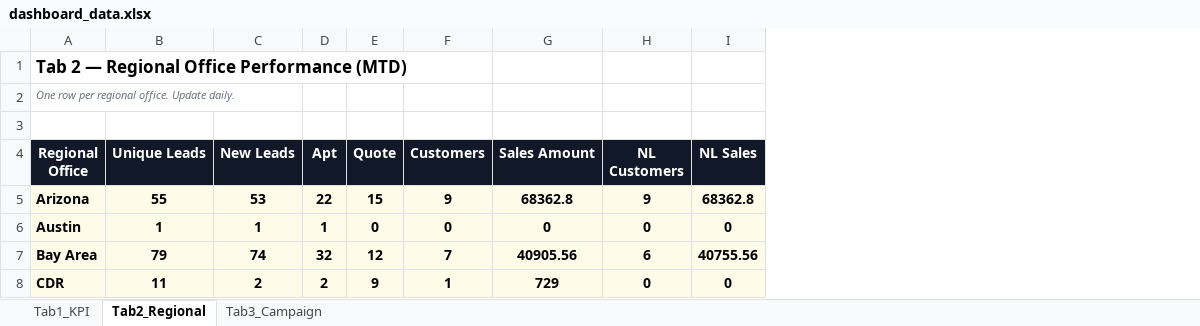
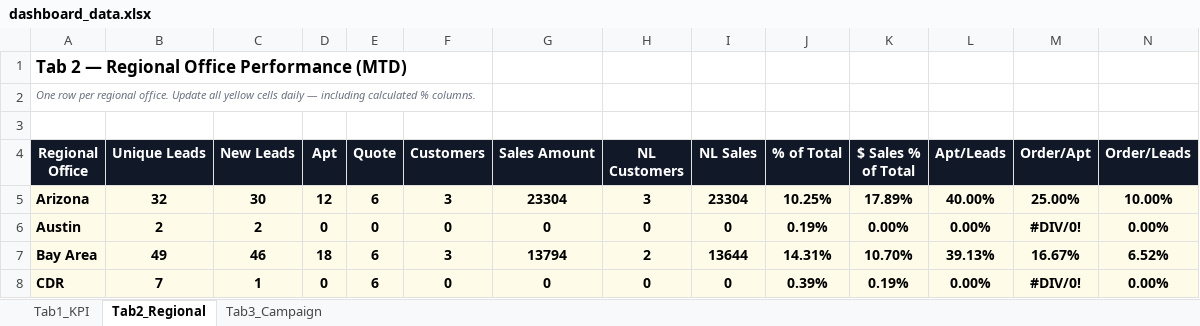
Before and after one commit to panpanlsw-ops/Google-Dashboard, an Excel workbook: dashboard_data.xlsx, sheet Tab2_Regional, drawn as a sheet; only a part is shown; values as stored, in another font and other column widths than the file's, no borders; the diff covers the shown part only; the diff names each change by its address in the sheet, - before the commit and + after, or states it on an @@ line.

```diff
--- a/dashboard_data.xlsx (sheet Tab2_Regional)
+++ b/dashboard_data.xlsx (sheet Tab2_Regional)
+column J (% of Total), rows 5-8: 10.25% | 0.19% | 14.31% | 0.39%
+column K ($ Sales % of Total), rows 5-8: 17.89% | 0.00% | 10.70% | 0.19%
+column L (Apt/Leads), rows 5-8: 40.00% | 0.00% | 39.13% | 0.00%
+column M (Order/Apt), rows 5-8: 25.00% | #DIV/0! | 16.67% | #DIV/0!
+column N (Order/Leads), rows 5-8: 10.00% | 0.00% | 6.52% | 0.00%
-A2 (Regional Office): …office. Update daily.
+A2 (Regional Office): …office. Update all yellow cells daily — including calculated % columns.
-B5 (Unique Leads): 55
+B5 (Unique Leads): 32
-C5 (New Leads): 53
+C5 (New Leads): 30
-D5 (Apt): 22
+D5 (Apt): 12
-E5 (Quote): 15
+E5 (Quote): 6
-F5 (Customers): 9
+F5 (Customers): 3
-G5 (Sales Amount): 68362.8
+G5 (Sales Amount): 23304
-H5 (NL Customers): 9
+H5 (NL Customers): 3
-I5 (NL Sales): 68362.8
+I5 (NL Sales): 23304
-B6 (Unique Leads): 1
+B6 (Unique Leads): 2
-C6 (New Leads): 1
+C6 (New Leads): 2
-D6 (Apt): 1
+D6 (Apt): 0
-B7 (Unique Leads): 79
+B7 (Unique Leads): 49
-C7 (New Leads): 74
+C7 (New Leads): 46
-D7 (Apt): 32
+D7 (Apt): 18
-E7 (Quote): 12
+E7 (Quote): 6
-F7 (Customers): 7
+F7 (Customers): 3
-G7 (Sales Amount): 40905.56
+G7 (Sales Amount): 13794
-H7 (NL Customers): 6
+H7 (NL Customers): 2
-I7 (NL Sales): 40755.56
+I7 (NL Sales): 13644
-B8 (Unique Leads): 11
+B8 (Unique Leads): 7
-C8 (New Leads): 2
+C8 (New Leads): 1
-D8 (Apt): 2
+D8 (Apt): 0
-E8 (Quote): 9
+E8 (Quote): 6
-F8 (Customers): 1
+F8 (Customers): 0
-G8 (Sales Amount): 729
+G8 (Sales Amount): 0
```
Also changed, not shown: 1 added row, 1 removed row and 66 edited cells elsewhere in this sheet, sheet Tab3_Campaign, sheet Tab1_KPI, 1 other file.
